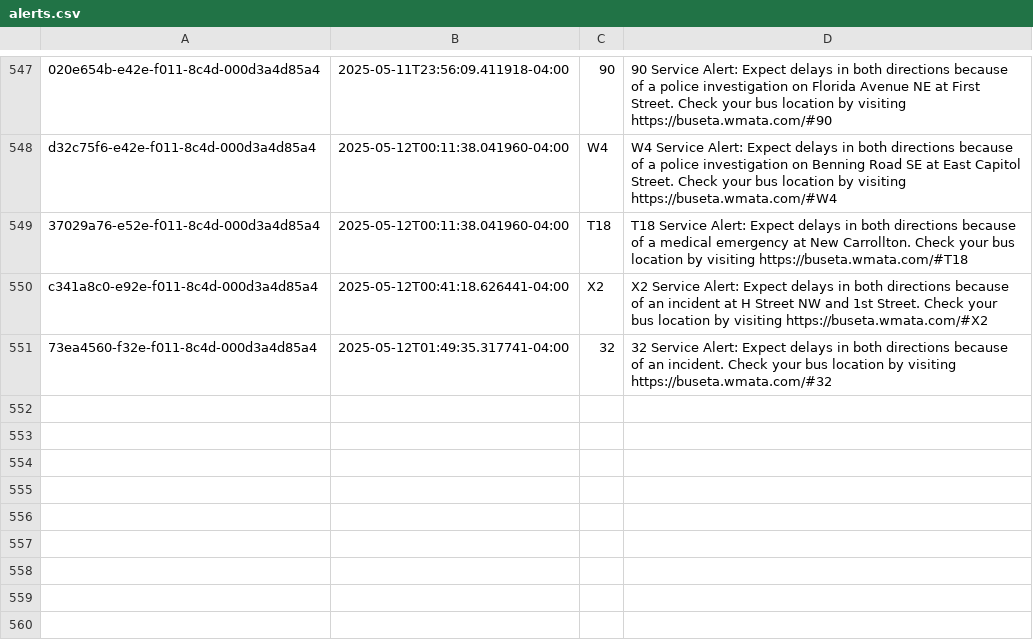
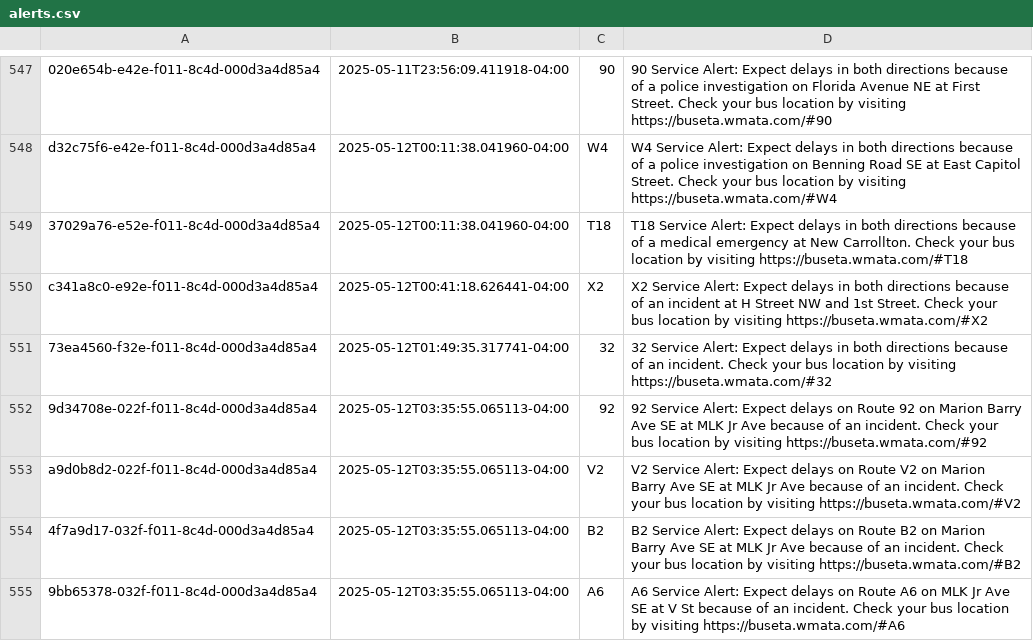
Before and after one commit to NewsAppsUMD/slack-bot-sandbox-kritisgh, a CSV file: alerts.csv, drawn as a sheet; only a part is shown, gaps mark what is left out; the diff names each change by its address in the sheet, - before the commit and + after, or states it on an @@ line.

```diff
--- a/alerts.csv
+++ b/alerts.csv
+row 552: 9d34708e-022f-f011-8c4d-000d3a4d85a4 | 2025-05-12T03:35:55.065113-04:00 | 92 | 92 Service Alert: Expect delays on Route 92 on Marion Barry Ave SE at MLK Jr Ave because of an incident. Check your bus location by visiting https://buseta.wmata.com/#92
+row 553: a9d0b8d2-022f-f011-8c4d-000d3a4d85a4 | 2025-05-12T03:35:55.065113-04:00 | V2 | V2 Service Alert: Expect delays on Route V2 on Marion Barry Ave SE at MLK Jr Ave because of an incident. Check your bus location by visiting https://buseta.wmata.com/#V2
+row 554: 4f7a9d17-032f-f011-8c4d-000d3a4d85a4 | 2025-05-12T03:35:55.065113-04:00 | B2 | B2 Service Alert: Expect delays on Route B2 on Marion Barry Ave SE at MLK Jr Ave because of an incident. Check your bus location by visiting https://buseta.wmata.com/#B2
+row 555: 9bb65378-032f-f011-8c4d-000d3a4d85a4 | 2025-05-12T03:35:55.065113-04:00 | A6 | A6 Service Alert: Expect delays on Route A6 on MLK Jr Ave SE at V St because of an incident. Check your bus location by visiting https://buseta.wmata.com/#A6
```
